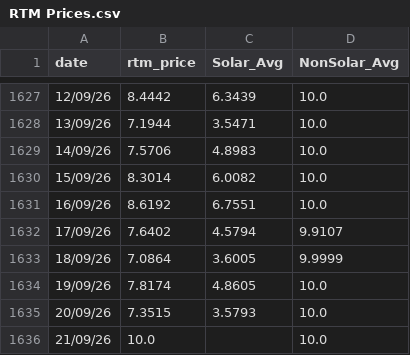
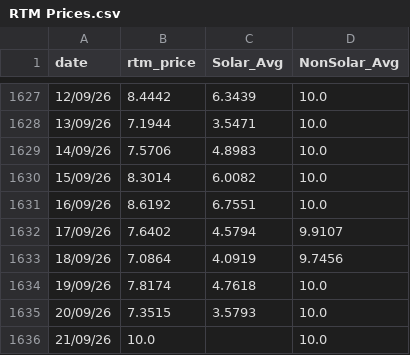
Before and after one commit to siddkanodia-1994/india-generation-dashboard-V22, a CSV file: public/data/RTM Prices.csv, drawn as a sheet; only a part is shown, gaps mark what is left out.

```diff
--- a/public/data/RTM Prices.csv
+++ b/public/data/RTM Prices.csv
@@ -1632,4 +1632,4 @@ date,rtm_price,Solar_Avg,NonSolar_Avg
 17/09/26,7.6402,4.5794,9.9107
-18/09/26,7.0864,3.6005,9.9999
-19/09/26,7.8174,4.8605,10.0
+18/09/26,7.0864,4.0919,9.7456
+19/09/26,7.8174,4.7618,10.0
 20/09/26,7.3515,3.5793,10.0
```
